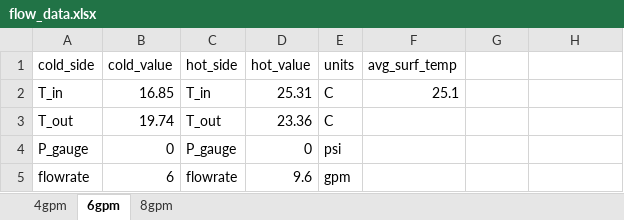
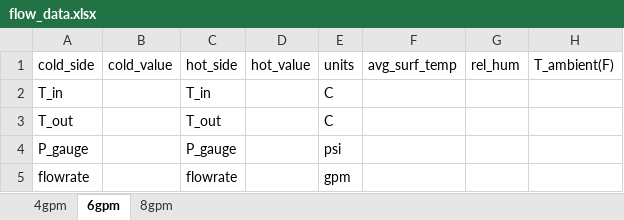
Before and after one commit to owenrettig/CHE411_HX_calcs, an Excel workbook: flow_data.xlsx, sheet 6gpm, drawn as a sheet; values as stored, in another font and other column widths than the file's, no borders; the diff names each change by its address in the sheet, - before the commit and + after, or states it on an @@ line.

Commit message:
Add files via upload
Added ability to input relative humidity as a fraction, and input ambient temperature

```diff
--- a/flow_data.xlsx (sheet 6gpm)
+++ b/flow_data.xlsx (sheet 6gpm)
-G1: (empty)
+G1: rel_hum
-H1: (empty)
+H1: T_ambient(F)
-B2 (cold_value): 16.85
+B2 (cold_value): (empty)
-D2 (hot_value): 25.31
+D2 (hot_value): (empty)
-F2 (avg_surf_temp): 25.1
+F2 (avg_surf_temp): (empty)
-B3 (cold_value): 19.74
+B3 (cold_value): (empty)
-D3 (hot_value): 23.36
+D3 (hot_value): (empty)
-B4 (cold_value): 0
+B4 (cold_value): (empty)
-D4 (hot_value): 0
+D4 (hot_value): (empty)
-B5 (cold_value): 6
+B5 (cold_value): (empty)
-D5 (hot_value): 9.6
+D5 (hot_value): (empty)
```
Also changed, not shown: sheet 4gpm, sheet 8gpm, 1 other file.
